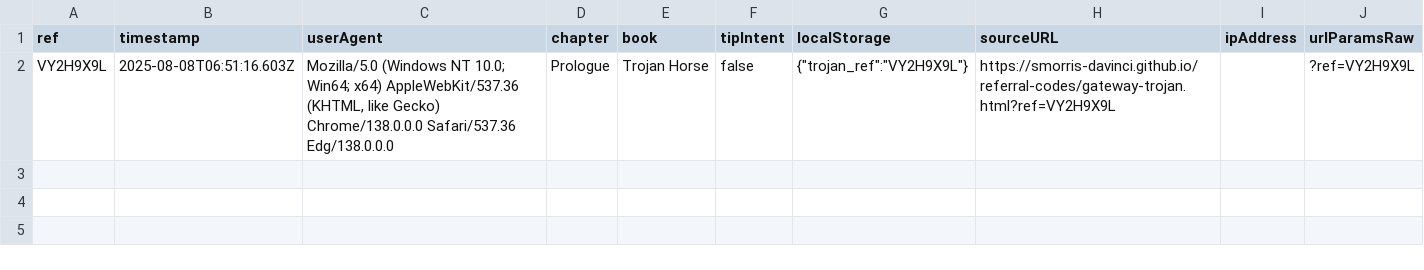
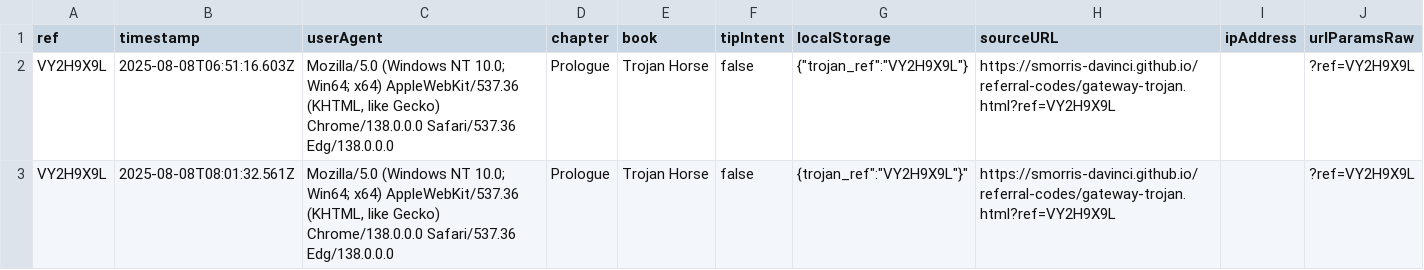
Before and after one commit to SMorris-DaVinci/referral-codes, a CSV file: referral-log-trojan.csv, drawn as a sheet; the diff names each change by its address in the sheet, - before the commit and + after, or states it on an @@ line.

Commit message:
Add referral: VY2H9X9L

```diff
--- a/referral-log-trojan.csv
+++ b/referral-log-trojan.csv
+row 3: VY2H9X9L | 2025-08-08T08:01:32.561Z | Mozilla/5.0 (Windows NT 10.0; Win64; x64) AppleWebKit/537.36 (KHTML, like Gecko) Chrome/138.0.0.0 Safari/537.36 Edg/138.0.0.0 | Prologue | Trojan Horse | false | {trojan_ref":"VY2H9X9L"}" | https://smorris-davinci.github.io/referral-codes/gateway-trojan.html?ref=VY2H9X9L |  | ?ref=VY2H9X9L
```
